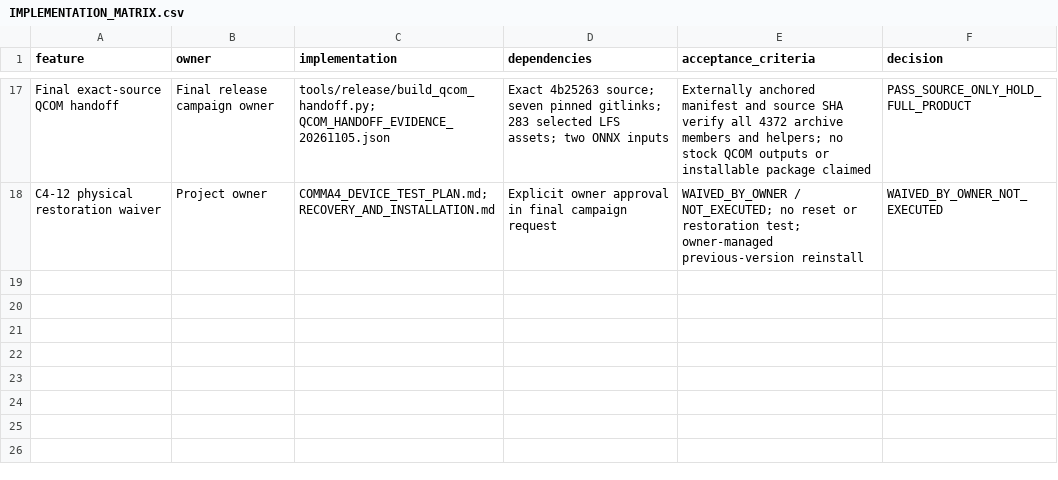
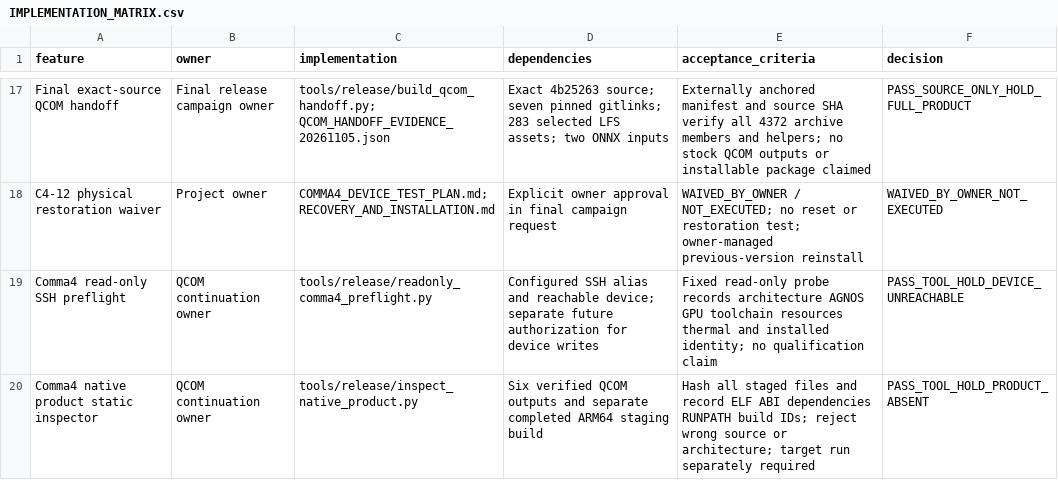
Before and after one commit to J3DOK3DO/openpilot_mvl, a CSV file: docs/engineering/autonomous_campaign/IMPLEMENTATION_MATRIX.csv, drawn as a sheet; only a part is shown, gaps mark what is left out.

Commit message:
Record QCOM build handoff and comma preflight HOLD

```diff
--- a/docs/engineering/autonomous_campaign/IMPLEMENTATION_MATRIX.csv
+++ b/docs/engineering/autonomous_campaign/IMPLEMENTATION_MATRIX.csv
@@ -18 +18,3 @@ Final exact-source QCOM handoff,Final release campaign owner,tools/release/build
 C4-12 physical restoration waiver,Project owner,COMMA4_DEVICE_TEST_PLAN.md; RECOVERY_AND_INSTALLATION.md,Explicit owner approval in final campaign request,WAIVED_BY_OWNER / NOT_EXECUTED; no reset or restoration test; owner-managed previous-version reinstall,WAIVED_BY_OWNER_NOT_EXECUTED
+Comma4 read-only SSH preflight,QCOM continuation owner,tools/release/readonly_comma4_preflight.py,Configured SSH alias and reachable device; separate future authorization for device writes,Fixed read-only probe records architecture AGNOS GPU toolchain resources thermal and installed identity; no qualification claim,PASS_TOOL_HOLD_DEVICE_UNREACHABLE
+Comma4 native product static inspector,QCOM continuation owner,tools/release/inspect_native_product.py,Six verified QCOM outputs and separate completed ARM64 staging build,Hash all staged files and record ELF ABI dependencies RUNPATH build IDs; reject wrong source or architecture; target run separately required,PASS_TOOL_HOLD_PRODUCT_ABSENT
```
Also changed, not shown: 9 other files.
